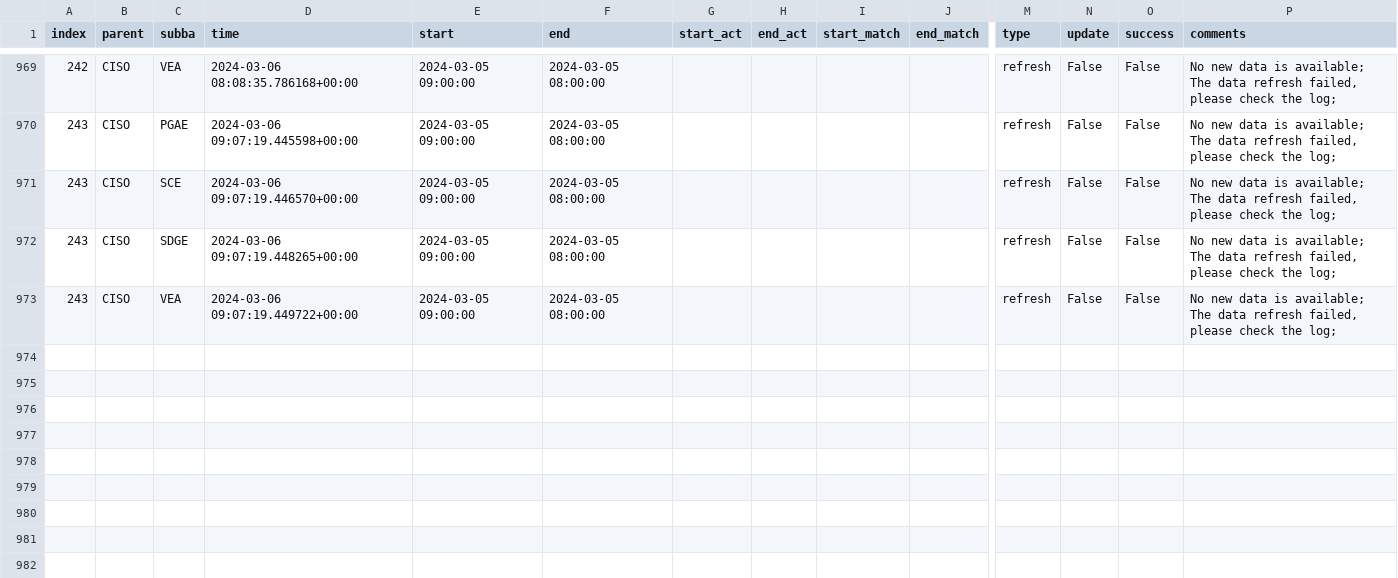
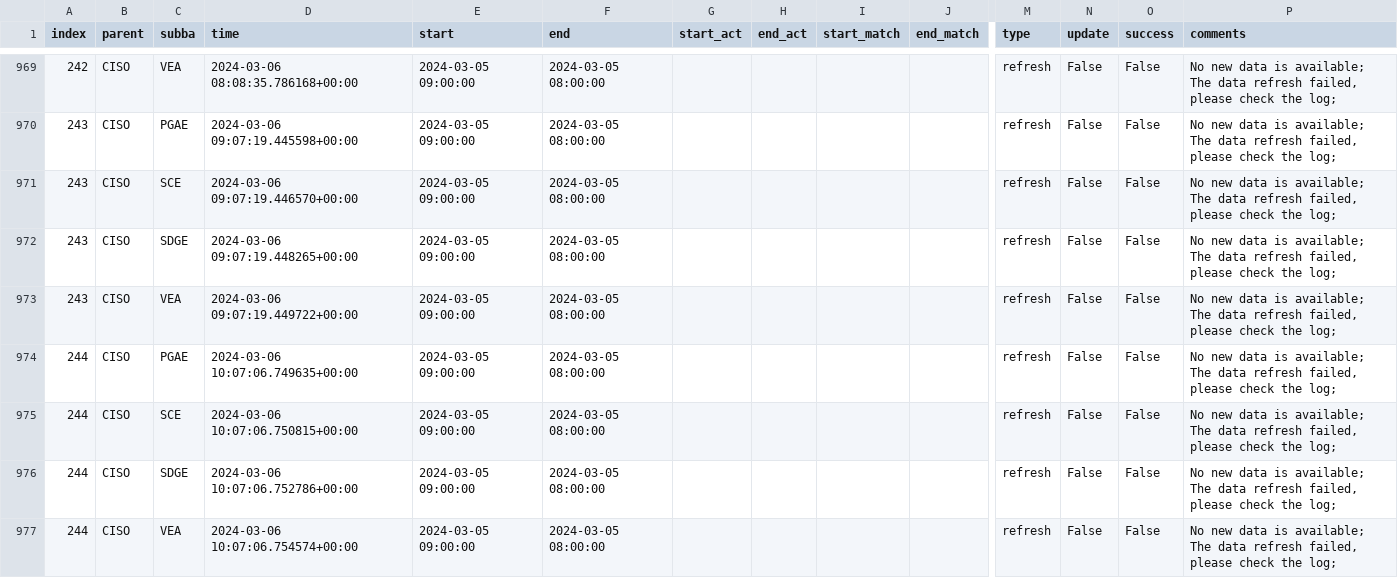
Before and after one commit to LinkedInLearning/data-pipeline-automation-with-github-actions-4503382, a CSV file: metadata/ciso_log_py.csv, drawn as a sheet; only a part is shown, gaps mark what is left out; rows hold the shown columns only; the diff names each change by its address in the sheet, - before the commit and + after, or states it on an @@ line.

Commit message:
Auto update of the data

```diff
--- a/metadata/ciso_log_py.csv
+++ b/metadata/ciso_log_py.csv
+row 974: 244 | CISO | PGAE | 2024-03-06 10:07:06.749635+00:00 | 2024-03-05 09:00:00 | 2024-03-05 08:00:00 |  |  |  |  | refresh | False | False | No new data is available; The data refresh failed, please check the log;
+row 975: 244 | CISO | SCE | 2024-03-06 10:07:06.750815+00:00 | 2024-03-05 09:00:00 | 2024-03-05 08:00:00 |  |  |  |  | refresh | False | False | No new data is available; The data refresh failed, please check the log;
+row 976: 244 | CISO | SDGE | 2024-03-06 10:07:06.752786+00:00 | 2024-03-05 09:00:00 | 2024-03-05 08:00:00 |  |  |  |  | refresh | False | False | No new data is available; The data refresh failed, please check the log;
+row 977: 244 | CISO | VEA | 2024-03-06 10:07:06.754574+00:00 | 2024-03-05 09:00:00 | 2024-03-05 08:00:00 |  |  |  |  | refresh | False | False | No new data is available; The data refresh failed, please check the log;
```
Also changed, not shown: 2 other files.
